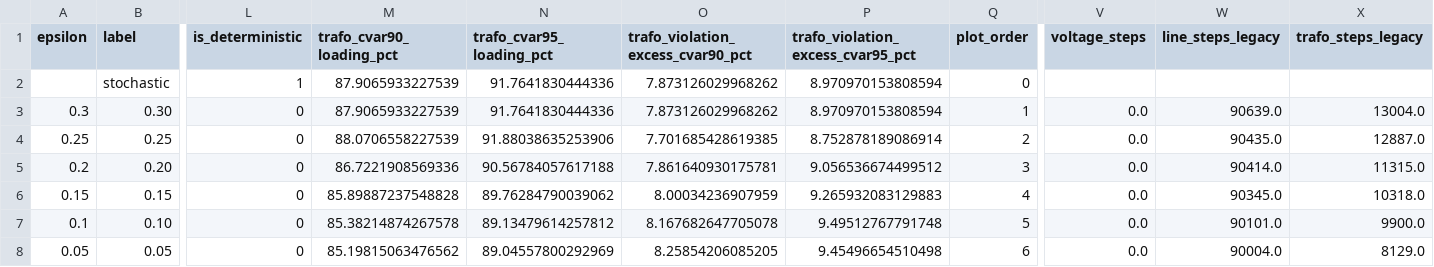
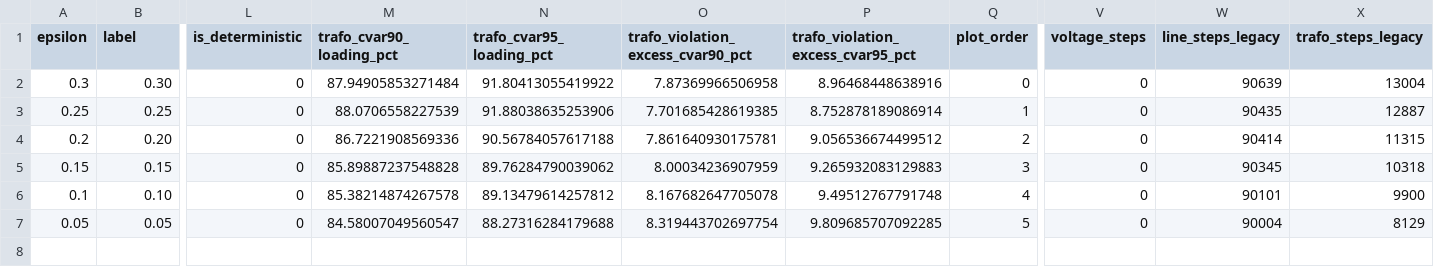
Before and after one commit to marwan2626/Policy-based-Electricity-and-Heat-DRO, a CSV file: v3_oos/oos_overview_summary.csv, drawn as a sheet; only a part is shown, gaps mark what is left out; removed rows and columns are numbered as before the commit, all else as after; rows hold the shown columns only; the diff names each change by its address in the sheet, - before the commit and + after, or states it on an @@ line.

```diff
--- a/v3_oos/oos_overview_summary.csv
+++ b/v3_oos/oos_overview_summary.csv
-row 2:  | stochastic | 1 | 87.9065933227539 | 91.7641830444336 | 7.873126029968262 | 8.970970153808594 | 0
-M2 (trafo_cvar90_loading_pct): 87.9065933227539
+M2 (trafo_cvar90_loading_pct): 87.94905853271484
-N2 (trafo_cvar95_loading_pct): 91.7641830444336
+N2 (trafo_cvar95_loading_pct): 91.80413055419922
-O2: 7.873126029968262
+O2: 7.87369966506958
-P2: 8.970970153808594
+P2: 8.96468448638916
-Q2 (plot_order): 1
+Q2 (plot_order): 0
-V2:V7 (voltage_steps): 0.0
+V2:V7 (voltage_steps): 0
-W2 (line_steps_legacy): 90639.0
+W2 (line_steps_legacy): 90639
-X2 (trafo_steps_legacy): 13004.0
+X2 (trafo_steps_legacy): 13004
-Q3 (plot_order): 2
+Q3 (plot_order): 1
-W3 (line_steps_legacy): 90435.0
+W3 (line_steps_legacy): 90435
-X3 (trafo_steps_legacy): 12887.0
+X3 (trafo_steps_legacy): 12887
-Q4 (plot_order): 3
+Q4 (plot_order): 2
-W4 (line_steps_legacy): 90414.0
+W4 (line_steps_legacy): 90414
-X4 (trafo_steps_legacy): 11315.0
+X4 (trafo_steps_legacy): 11315
-Q5 (plot_order): 4
+Q5 (plot_order): 3
-W5 (line_steps_legacy): 90345.0
+W5 (line_steps_legacy): 90345
-X5 (trafo_steps_legacy): 10318.0
+X5 (trafo_steps_legacy): 10318
-Q6 (plot_order): 5
+Q6 (plot_order): 4
-W6 (line_steps_legacy): 90101.0
+W6 (line_steps_legacy): 90101
-X6 (trafo_steps_legacy): 9900.0
+X6 (trafo_steps_legacy): 9900
-M7 (trafo_cvar90_loading_pct): 85.19815063476562
+M7 (trafo_cvar90_loading_pct): 84.58007049560547
-N7 (trafo_cvar95_loading_pct): 89.04557800292969
+N7 (trafo_cvar95_loading_pct): 88.27316284179688
-O7: 8.25854206085205
+O7: 8.319443702697754
-P7: 9.45496654510498
+P7: 9.809685707092285
-Q7 (plot_order): 6
+Q7 (plot_order): 5
-W7 (line_steps_legacy): 90004.0
+W7 (line_steps_legacy): 90004
-X7 (trafo_steps_legacy): 8129.0
+X7 (trafo_steps_legacy): 8129
```
Also changed, not shown: extracted_network_data/electrical_BEV.csv, v3_oos/policy_coeffs_drcc_true_epsilon_0_05.csv, 27 other files.
